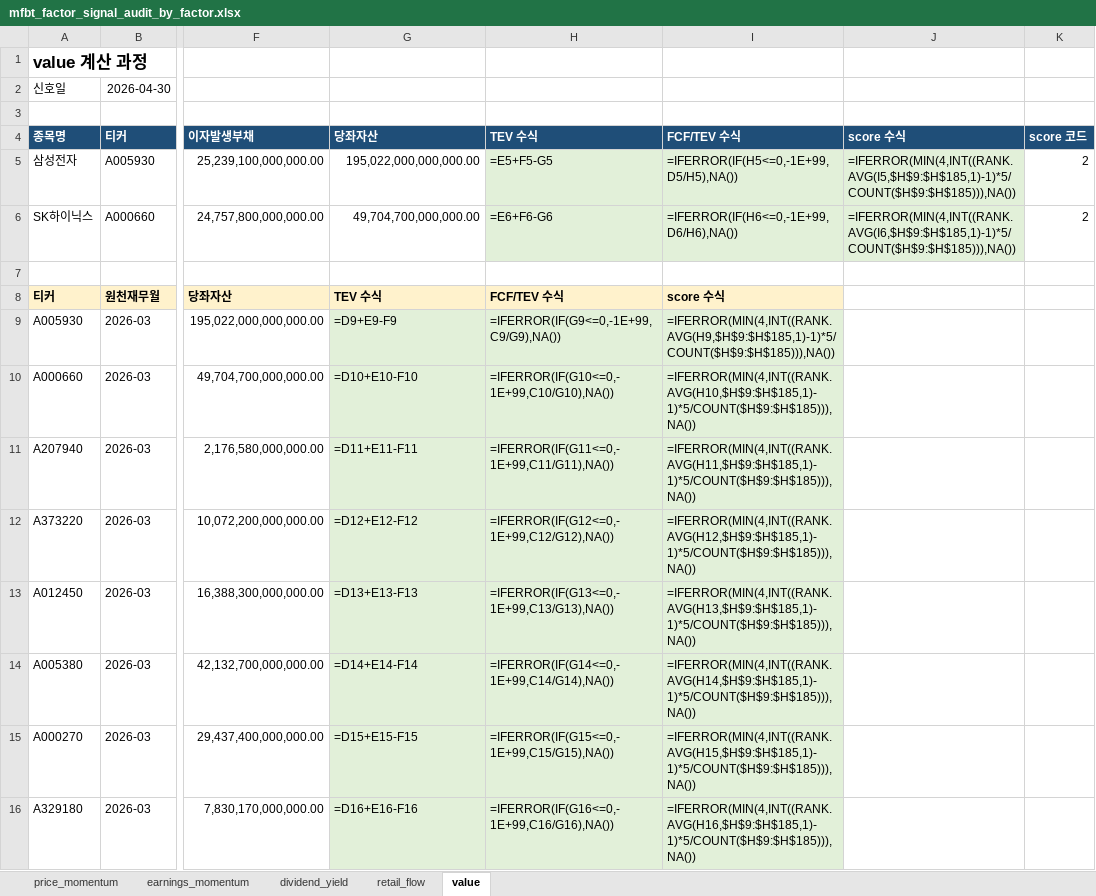
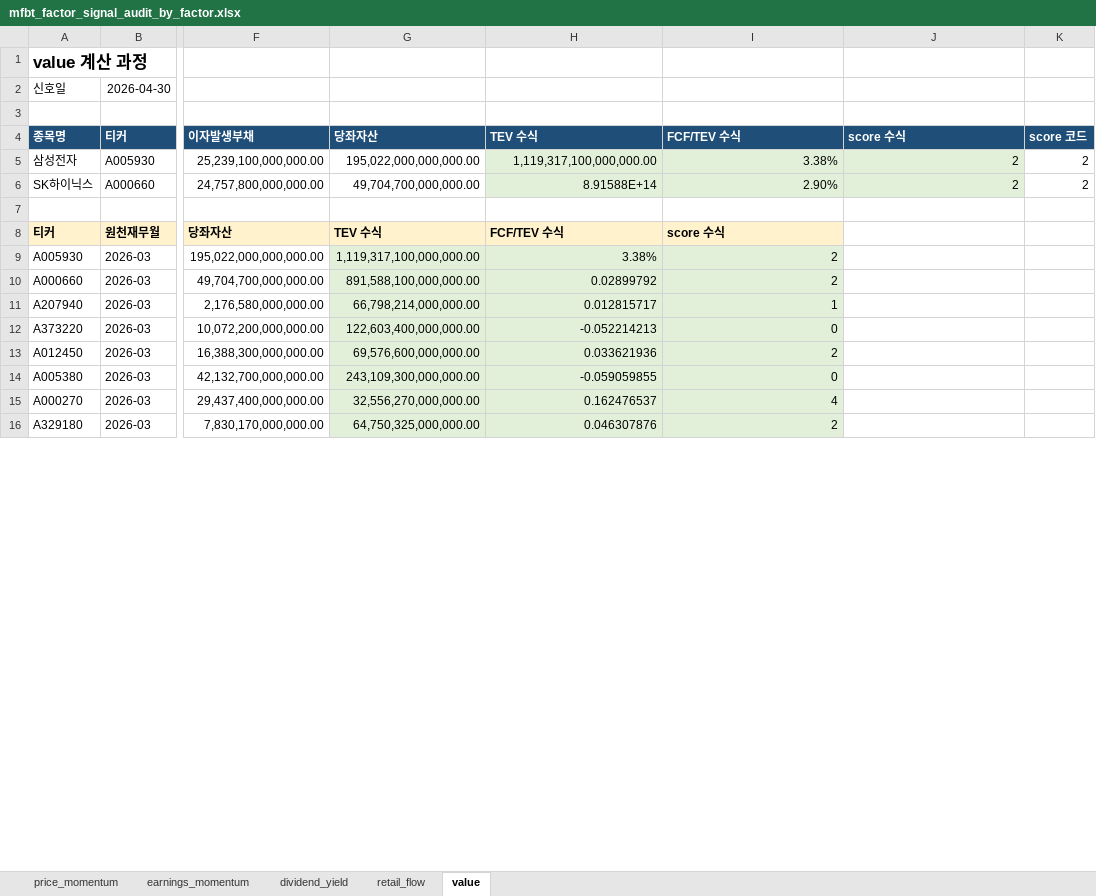
Before and after one commit to bokyoung96/shquants, an Excel workbook: reports/mfbt_factor_signal_audit_by_factor.xlsx, sheet value, drawn as a sheet; only a part is shown, gaps mark what is left out; values as stored, in another font and other column widths than the file's, no borders; formulas without a stored value are shown as written; the diff covers the shown part only; the diff names each change by its address in the sheet, - before the commit and + after, or states it on an @@ line.

```diff
--- a/reports/mfbt_factor_signal_audit_by_factor.xlsx (sheet value)
+++ b/reports/mfbt_factor_signal_audit_by_factor.xlsx (sheet value)
-H5 (TEV 수식): =E5+F5-G5
+H5 (TEV 수식): 1,119,317,100,000,000.00
-I5 (FCF/TEV 수식): =IFERROR(IF(H5<=0,-1E+99,D5/H5),NA())
+I5 (FCF/TEV 수식): 3.38%
-J5 (score 수식): =IFERROR(MIN(4,INT((RANK.AVG(I5,$H$9:$H$185,1)-1)*5/COUNT($H$9:$H$185))),NA())
+J5 (score 수식): 2
-H6 (TEV 수식): =E6+F6-G6
+H6 (TEV 수식): 8.91588E+14
-I6 (FCF/TEV 수식): =IFERROR(IF(H6<=0,-1E+99,D6/H6),NA())
+I6 (FCF/TEV 수식): 2.90%
-J6 (score 수식): =IFERROR(MIN(4,INT((RANK.AVG(I6,$H$9:$H$185,1)-1)*5/COUNT($H$9:$H$185))),NA())
+J6 (score 수식): 2
-G9 (당좌자산): =D9+E9-F9
+G9 (당좌자산): 1,119,317,100,000,000.00
-H9 (TEV 수식): =IFERROR(IF(G9<=0,-1E+99,C9/G9),NA())
+H9 (TEV 수식): 3.38%
-I9 (FCF/TEV 수식): =IFERROR(MIN(4,INT((RANK.AVG(H9,$H$9:$H$185,1)-1)*5/COUNT($H$9:$H$185))),NA())
+I9 (FCF/TEV 수식): 2
-G10 (당좌자산): =D10+E10-F10
+G10 (당좌자산): 891,588,100,000,000.00
-H10 (TEV 수식): =IFERROR(IF(G10<=0,-1E+99,C10/G10),NA())
+H10 (TEV 수식): 0.02899792
-I10 (FCF/TEV 수식): =IFERROR(MIN(4,INT((RANK.AVG(H10,$H$9:$H$185,1)-1)*5/COUNT($H$9:$H$185))),NA())
+I10 (FCF/TEV 수식): 2
-G11 (당좌자산): =D11+E11-F11
+G11 (당좌자산): 66,798,214,000,000.00
-H11 (TEV 수식): =IFERROR(IF(G11<=0,-1E+99,C11/G11),NA())
+H11 (TEV 수식): 0.012815717
-I11 (FCF/TEV 수식): =IFERROR(MIN(4,INT((RANK.AVG(H11,$H$9:$H$185,1)-1)*5/COUNT($H$9:$H$185))),NA())
+I11 (FCF/TEV 수식): 1
-G12 (당좌자산): =D12+E12-F12
+G12 (당좌자산): 122,603,400,000,000.00
-H12 (TEV 수식): =IFERROR(IF(G12<=0,-1E+99,C12/G12),NA())
+H12 (TEV 수식): -0.052214213
-I12 (FCF/TEV 수식): =IFERROR(MIN(4,INT((RANK.AVG(H12,$H$9:$H$185,1)-1)*5/COUNT($H$9:$H$185))),NA())
+I12 (FCF/TEV 수식): 0
-G13 (당좌자산): =D13+E13-F13
+G13 (당좌자산): 69,576,600,000,000.00
-H13 (TEV 수식): =IFERROR(IF(G13<=0,-1E+99,C13/G13),NA())
+H13 (TEV 수식): 0.033621936
-I13 (FCF/TEV 수식): =IFERROR(MIN(4,INT((RANK.AVG(H13,$H$9:$H$185,1)-1)*5/COUNT($H$9:$H$185))),NA())
+I13 (FCF/TEV 수식): 2
-G14 (당좌자산): =D14+E14-F14
+G14 (당좌자산): 243,109,300,000,000.00
-H14 (TEV 수식): =IFERROR(IF(G14<=0,-1E+99,C14/G14),NA())
+H14 (TEV 수식): -0.059059855
-I14 (FCF/TEV 수식): =IFERROR(MIN(4,INT((RANK.AVG(H14,$H$9:$H$185,1)-1)*5/COUNT($H$9:$H$185))),NA())
+I14 (FCF/TEV 수식): 0
-G15 (당좌자산): =D15+E15-F15
+G15 (당좌자산): 32,556,270,000,000.00
-H15 (TEV 수식): =IFERROR(IF(G15<=0,-1E+99,C15/G15),NA())
+H15 (TEV 수식): 0.162476537
-I15 (FCF/TEV 수식): =IFERROR(MIN(4,INT((RANK.AVG(H15,$H$9:$H$185,1)-1)*5/COUNT($H$9:$H$185))),NA())
+I15 (FCF/TEV 수식): 4
-G16 (당좌자산): =D16+E16-F16
+G16 (당좌자산): 64,750,325,000,000.00
-H16 (TEV 수식): =IFERROR(IF(G16<=0,-1E+99,C16/G16),NA())
+H16 (TEV 수식): 0.046307876
-I16 (FCF/TEV 수식): =IFERROR(MIN(4,INT((RANK.AVG(H16,$H$9:$H$185,1)-1)*5/COUNT($H$9:$H$185))),NA())
+I16 (FCF/TEV 수식): 2
```
Also changed, not shown: 507 edited cells and cell formats elsewhere in this sheet, sheet price_momentum, sheet dividend_yield, sheet earnings_momentum, sheet retail_flow, 10 other files.
